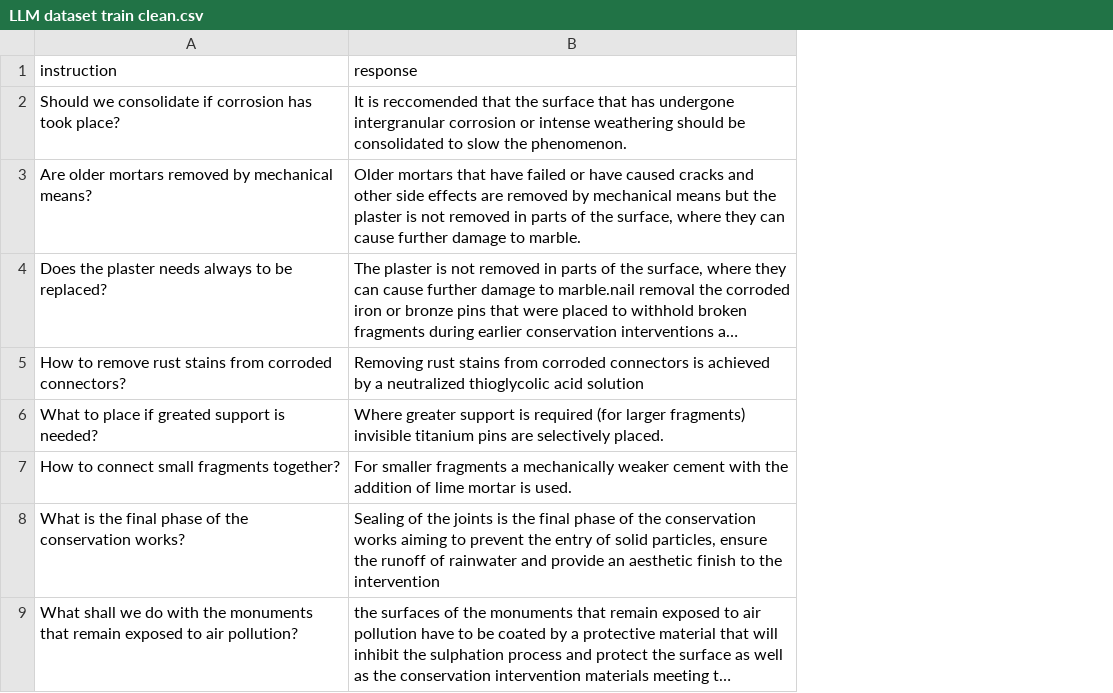
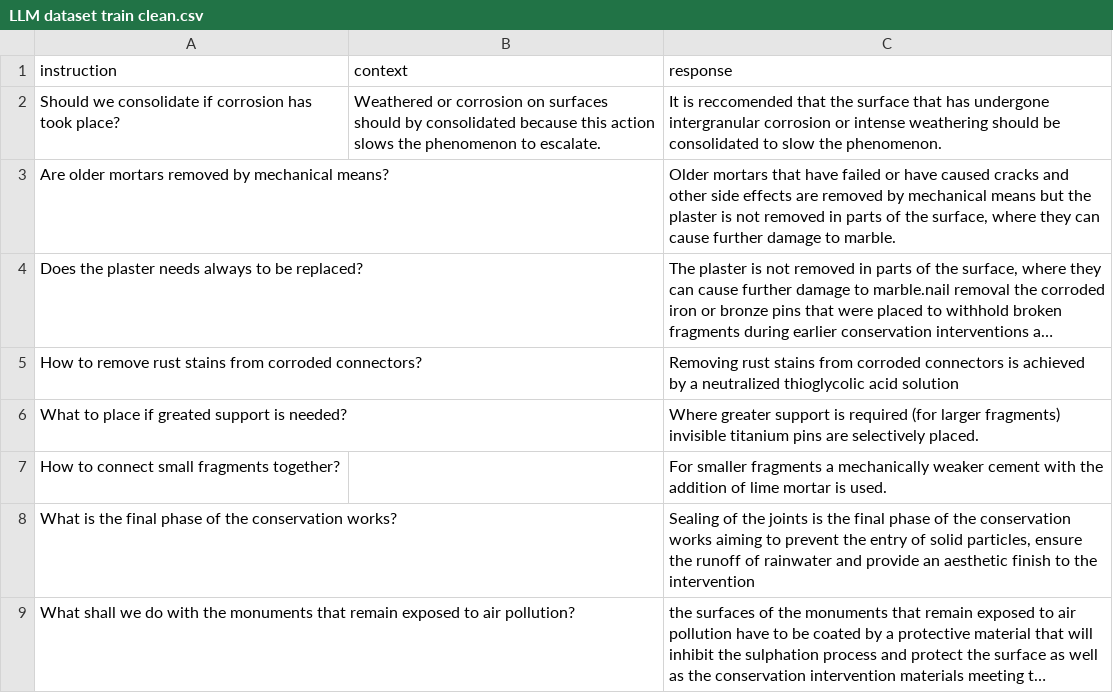
Before and after one commit to VasilisMpletsos/ArcheologyMaintenanceChatBot, a CSV file: scripts/LLM dataset train clean.csv, drawn as a sheet; only a part is shown; long unchanged cells end in …; the diff names each change by its address in the sheet, - before the commit and + after, or states it on an @@ line.

Commit message:
Train LLM code

```diff
--- a/scripts/LLM dataset train clean.csv
+++ b/scripts/LLM dataset train clean.csv
+column B (context), row 2: Weathered or corrosion on surfaces should by consolidated because this action slows the phenomenon to escalate.
```
Also changed, not shown: 1 other file.
